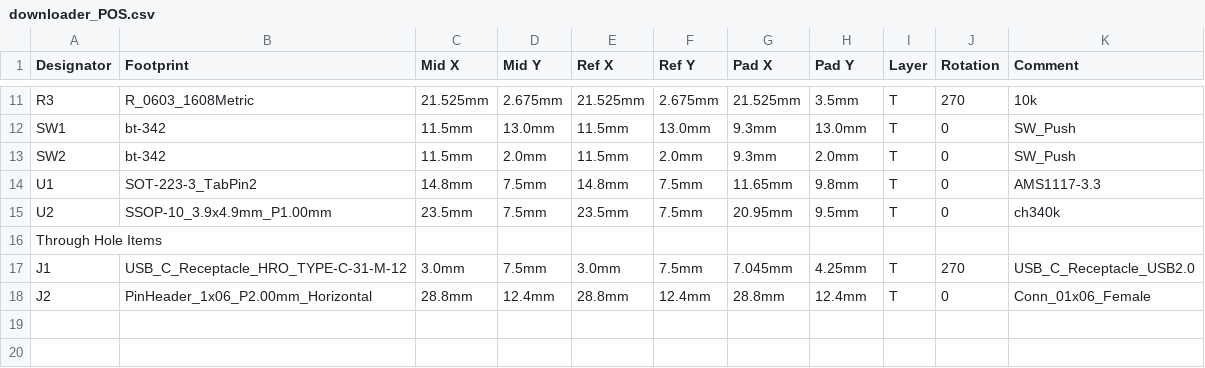
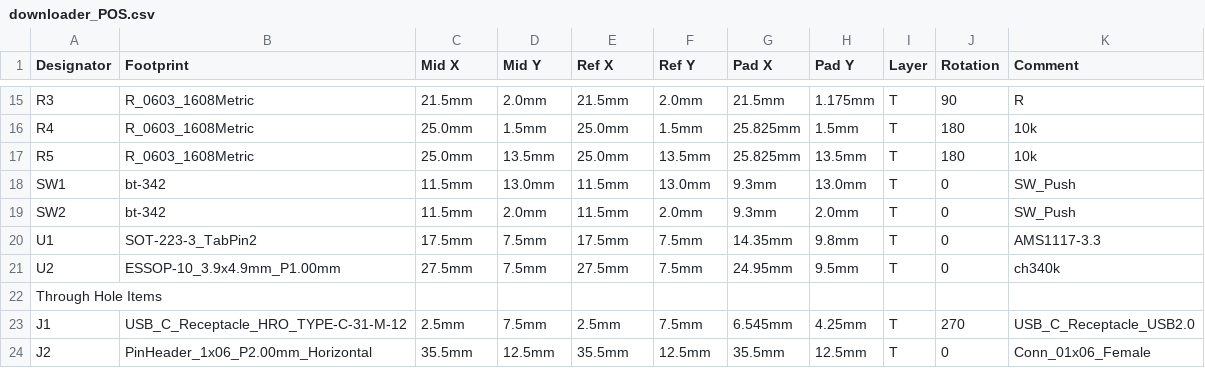
Before and after one commit to BearLaboratory/downloader, a CSV file: downloader_POS.csv, drawn as a sheet; only a part is shown, gaps mark what is left out; the diff covers the shown part only.

```diff
--- a/downloader_POS.csv
+++ b/downloader_POS.csv
@@ -11,8 +15,10 @@
-"R3","R_0603_1608Metric","21.525mm","2.675mm","21.525mm","2.675mm","21.525mm","3.5mm","T","270","10k",
+"R3","R_0603_1608Metric","21.5mm","2.0mm","21.5mm","2.0mm","21.5mm","1.175mm","T","90","R",
+"R4","R_0603_1608Metric","25.0mm","1.5mm","25.0mm","1.5mm","25.825mm","1.5mm","T","180","10k",
+"R5","R_0603_1608Metric","25.0mm","13.5mm","25.0mm","13.5mm","25.825mm","13.5mm","T","180","10k",
 "SW1","bt-342","11.5mm","13.0mm","11.5mm","13.0mm","9.3mm","13.0mm","T","0","SW_Push",
 "SW2","bt-342","11.5mm","2.0mm","11.5mm","2.0mm","9.3mm","2.0mm","T","0","SW_Push",
-"U1","SOT-223-3_TabPin2","14.8mm","7.5mm","14.8mm","7.5mm","11.65mm","9.8mm","T","0","AMS1117-3.3",
-"U2","SSOP-10_3.9x4.9mm_P1.00mm","23.5mm","7.5mm","23.5mm","7.5mm","20.95mm","9.5mm","T","0","ch340k",
+"U1","SOT-223-3_TabPin2","17.5mm","7.5mm","17.5mm","7.5mm","14.35mm","9.8mm","T","0","AMS1117-3.3",
+"U2","ESSOP-10_3.9x4.9mm_P1.00mm","27.5mm","7.5mm","27.5mm","7.5mm","24.95mm","9.5mm","T","0","ch340k",
 "Through Hole Items ",
-"J1","USB_C_Receptacle_HRO_TYPE-C-31-M-12","3.0mm","7.5mm","3.0mm","7.5mm","7.045mm","4.25mm","T","270","USB_C_Receptacle_USB2.0",
-"J2","PinHeader_1x06_P2.00mm_Horizontal","28.8mm","12.4mm","28.8mm","12.4mm","28.8mm","12.4mm","T","0","Conn_01x06_Female",
+"J1","USB_C_Receptacle_HRO_TYPE-C-31-M-12","2.5mm","7.5mm","2.5mm","7.5mm","6.545mm","4.25mm","T","270","USB_C_Receptacle_USB2.0",
+"J2","PinHeader_1x06_P2.00mm_Horizontal","35.5mm","12.5mm","35.5mm","12.5mm","35.5mm","12.5mm","T","0","Conn_01x06_Female",
```
Also changed, not shown: 4 added rows and 54 edited cells elsewhere in this file, downloader_BOM.csv, 20 other files.
